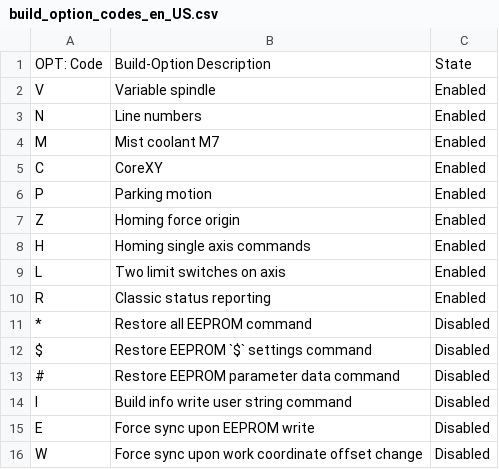
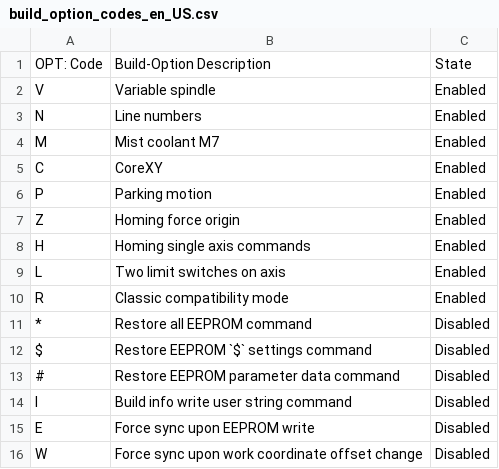
Before and after one commit to gnea/grbl, a CSV file: doc/csv/build_option_codes_en_US.csv, drawn as a sheet.

Commit message:
Improved option for v0.9 GUI compatibility.
- Addressed an issue with backward compatibility with Grbl v0.9-style
GUIs.

- It still may not work due to new data and states coming back from
Grbl v1.1. Regardless, DO NOT TRY TO USE THE COMPATIBILITY MODE UNTIL
THERE IS A REALLY GOOD REASON TO.

- v0.9 GUI compatibility mode will be removed in future versions.
You’ve been warned. It’s highly recommended for GUIs to update to the
new v1.1 interface.

- Compability mode will only fit on an Arduino Uno due to size
increases.

- Removed the REPORT_GUI_MODE compile option since it’s part of the
v1.1 interface standard.

- Updated the documentation to better describe the compatibility mode
build option.

```diff
--- a/doc/csv/build_option_codes_en_US.csv
+++ b/doc/csv/build_option_codes_en_US.csv
@@ -9,3 +9,3 @@
 "L","Two limit switches on axis","Enabled"
-"R","Classic status reporting","Enabled"
+"R","Classic compatibility mode","Enabled"
 "*","Restore all EEPROM command","Disabled"
```
Also changed, not shown: 6 other files.
